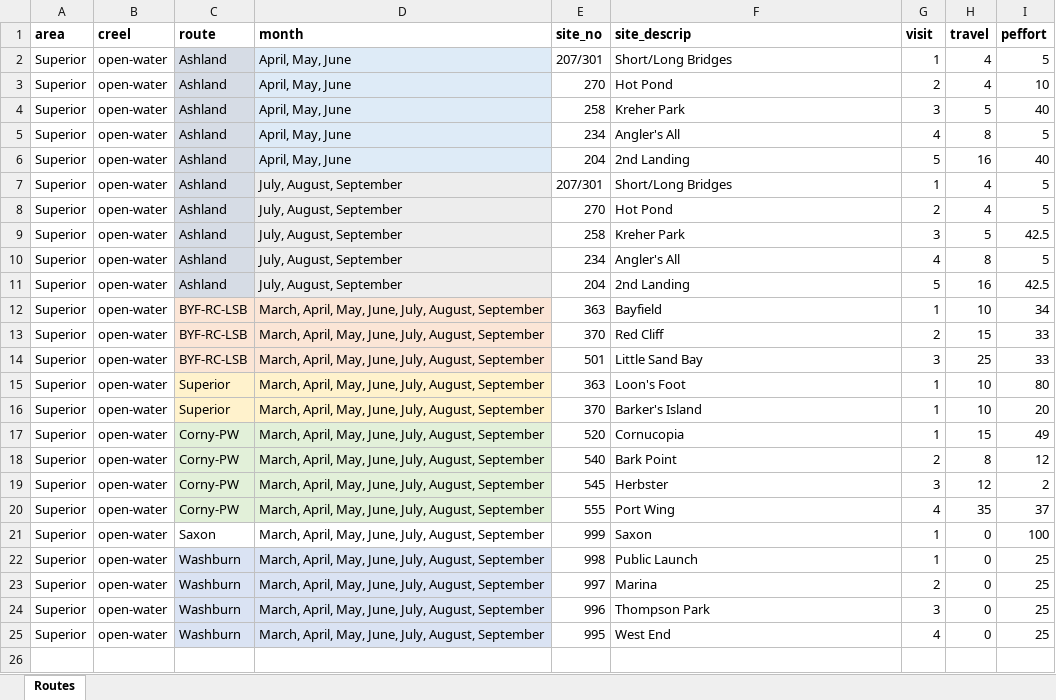
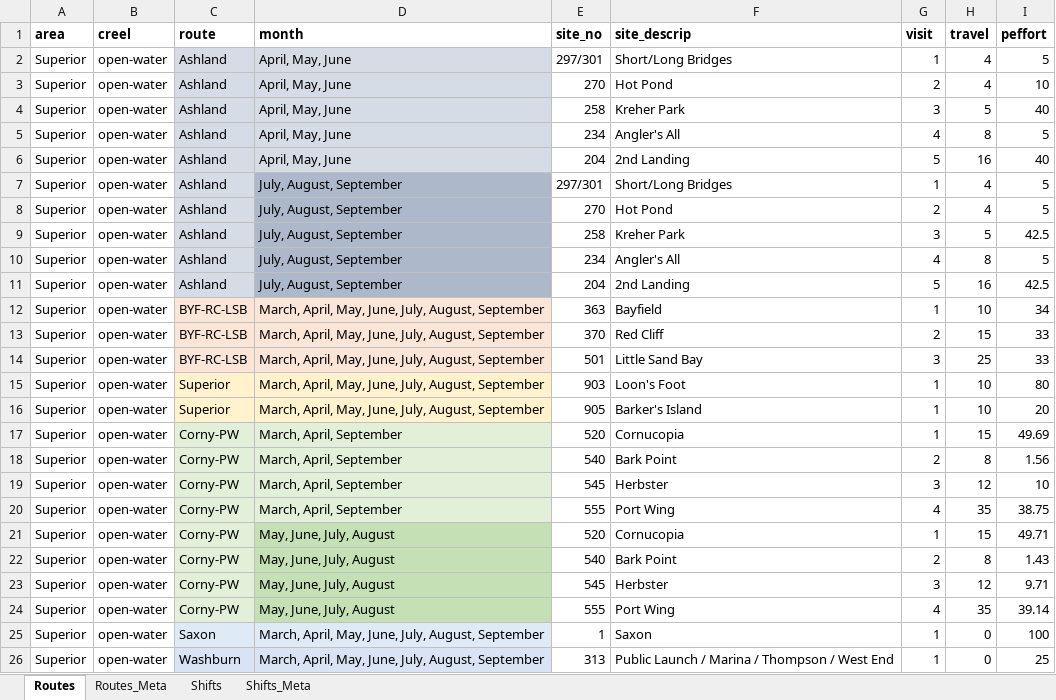
Before and after one commit to droglenc/WiDNR_Creel, an Excel workbook: LSuperior/Schedule/Schedule_Info_LS.xlsx, sheet Routes, drawn as a sheet; values as stored, in another font and other column widths than the file's, no borders; removed rows and columns are numbered as before the commit, all else as after; the diff names each change by its address in the sheet, - before the commit and + after, or states it on an @@ line.

```diff
--- a/LSuperior/Schedule/Schedule_Info_LS.xlsx (sheet Routes)
+++ b/LSuperior/Schedule/Schedule_Info_LS.xlsx (sheet Routes)
+sheet tab: Routes_Meta
+sheet tab: Shifts
+sheet tab: Shifts_Meta
-E2 (site_no): 207/301
+E2 (site_no): 297/301
-D7:D11 fill: #EDEDED
+D7:D11 fill: #ADB9CA
-E7 (site_no): 207/301
+E7 (site_no): 297/301
-E15 (site_no): 363
+E15 (site_no): 903
-E16 (site_no): 370
+E16 (site_no): 905
-D17:D20 (month): March, April, May, June, July, August, September
+D17:D20 (month): March, April, September
-I17 (peffort): 49
+I17 (peffort): 49.69
-I18 (peffort): 12
+I18 (peffort): 1.56
-I19 (peffort): 2
+I19 (peffort): 10
-I20 (peffort): 37
+I20 (peffort): 38.75
+row 21: Superior | open-water | Corny-PW | May, June, July, August | 520 | Cornucopia | 1 | 15 | 49.71
+row 22: Superior | open-water | Corny-PW | May, June, July, August | 540 | Bark Point | 2 | 8 | 1.43
+row 23: Superior | open-water | Corny-PW | May, June, July, August | 545 | Herbster | 3 | 12 | 9.71
+row 24: Superior | open-water | Corny-PW | May, June, July, August | 555 | Port Wing | 4 | 35 | 39.14
-C25:D25 fill: none
+C25:D25 fill: #DEEBF7
-E25 (site_no): 999
+E25 (site_no): 1
-E26 (site_no): 998
+E26 (site_no): 313
-F26 (site_descrip): Public Launch
+F26 (site_descrip): Public Launch / Marina / Thompson / West End
-row 23: Superior | open-water | Washburn | March, April, May, June, July, August, September | 997 | Marina | 2 | 0 | 25
-row 24: Superior | open-water | Washburn | March, April, May, June, July, August, September | 996 | Thompson Park | 3 | 0 | 25
-row 25: Superior | open-water | Washburn | March, April, May, June, July, August, September | 995 | West End | 4 | 0 | 25
```
